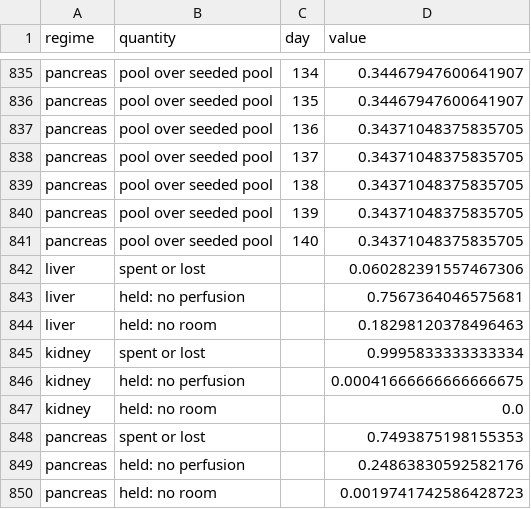
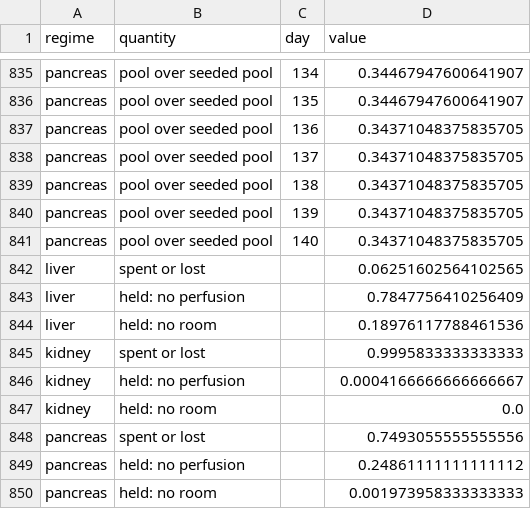
Before and after one commit to Danpc11/Ogrow, a CSV file: source_data/FigA1_law.csv, drawn as a sheet; only a part is shown, gaps mark what is left out.

```diff
--- a/source_data/FigA1_law.csv
+++ b/source_data/FigA1_law.csv
@@ -841,10 +841,10 @@ pancreas,pool over seeded pool,139,0.34371048375835705
 pancreas,pool over seeded pool,140,0.34371048375835705
-liver,spent or lost,,0.060282391557467306
-liver,held: no perfusion,,0.7567364046575681
-liver,held: no room,,0.18298120378496463
-kidney,spent or lost,,0.9995833333333334
-kidney,held: no perfusion,,0.00041666666666666675
+liver,spent or lost,,0.06251602564102565
+liver,held: no perfusion,,0.7847756410256409
+liver,held: no room,,0.18976117788461536
+kidney,spent or lost,,0.9995833333333333
+kidney,held: no perfusion,,0.0004166666666666667
 kidney,held: no room,,0.0
-pancreas,spent or lost,,0.7493875198155353
-pancreas,held: no perfusion,,0.24863830592582176
-pancreas,held: no room,,0.0019741742586428723
+pancreas,spent or lost,,0.7493055555555556
+pancreas,held: no perfusion,,0.24861111111111112
+pancreas,held: no room,,0.001973958333333333
```
Also changed, not shown: source_data/FigA4_kidney.csv, 2 other files.
